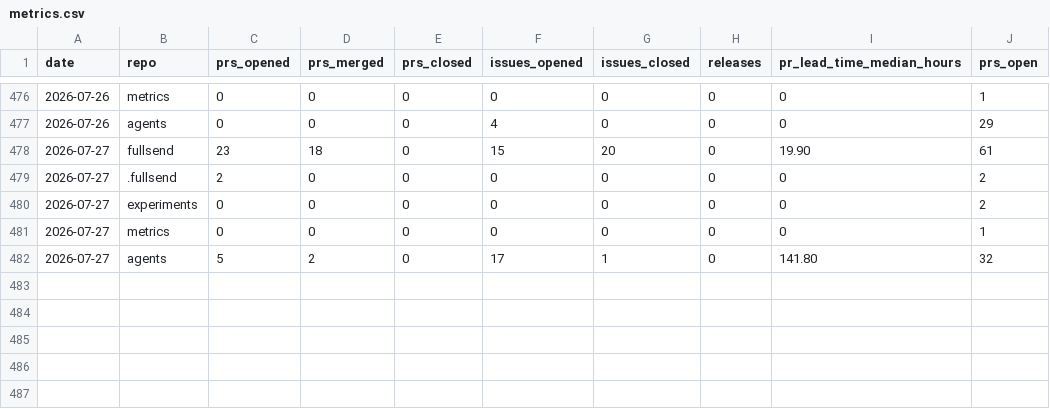
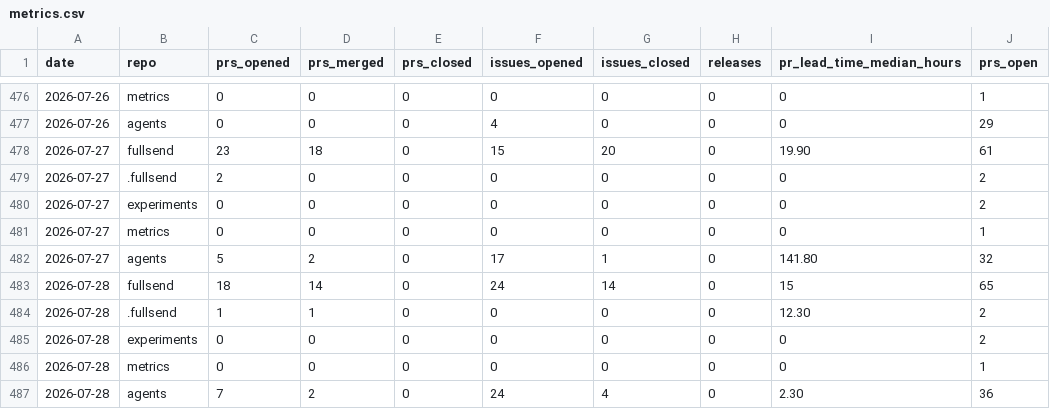
Before and after one commit to fullsend-ai/metrics, a CSV file: docs/metrics.csv, drawn as a sheet; only a part is shown, gaps mark what is left out; the diff names each change by its address in the sheet, - before the commit and + after, or states it on an @@ line.

```diff
--- a/docs/metrics.csv
+++ b/docs/metrics.csv
+row 483: 2026-07-28 | fullsend | 18 | 14 | 0 | 24 | 14 | 0 | 15 | 65
+row 484: 2026-07-28 | .fullsend | 1 | 1 | 0 | 0 | 0 | 0 | 12.30 | 2
+row 485: 2026-07-28 | experiments | 0 | 0 | 0 | 0 | 0 | 0 | 0 | 2
+row 486: 2026-07-28 | metrics | 0 | 0 | 0 | 0 | 0 | 0 | 0 | 1
+row 487: 2026-07-28 | agents | 7 | 2 | 0 | 24 | 4 | 0 | 2.30 | 36
```
Also changed, not shown: docs/failures.csv, docs/rework.csv, 3 other files.
